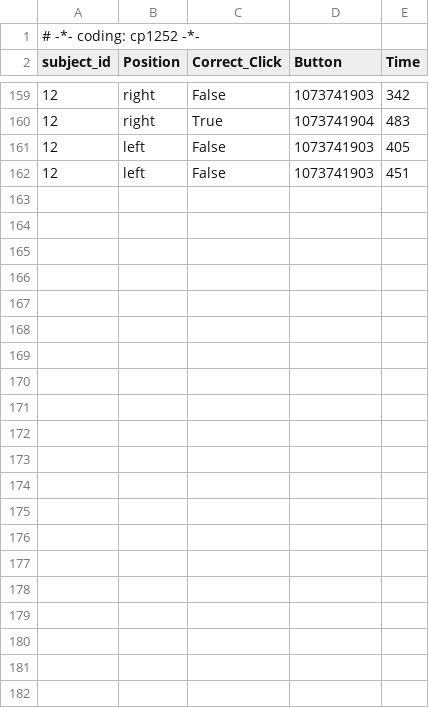
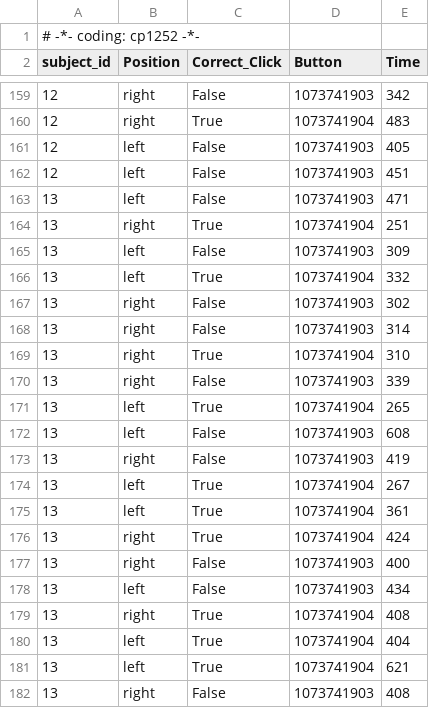
Before and after one commit to annelamar/Basic-Python-Project_M-hh_or_B-hh, a CSV file: python_experiment_to_csv.csv, drawn as a sheet; only a part is shown, gaps mark what is left out; the diff names each change by its address in the sheet, - before the commit and + after, or states it on an @@ line.

Commit message:
data part 3:))

```diff
--- a/python_experiment_to_csv.csv
+++ b/python_experiment_to_csv.csv
+row 163: 13 | left | False | 1073741903 | 471
+row 164: 13 | right | True | 1073741904 | 251
+row 165: 13 | left | False | 1073741903 | 309
+row 166: 13 | left | True | 1073741904 | 332
+row 167: 13 | right | False | 1073741903 | 302
+row 168: 13 | right | False | 1073741903 | 314
+row 169: 13 | right | True | 1073741904 | 310
+row 170: 13 | right | False | 1073741903 | 339
+row 171: 13 | left | True | 1073741904 | 265
+row 172: 13 | left | False | 1073741903 | 608
+row 173: 13 | right | False | 1073741903 | 419
+row 174: 13 | left | True | 1073741904 | 267
+row 175: 13 | left | True | 1073741904 | 361
+row 176: 13 | right | True | 1073741904 | 424
+row 177: 13 | right | False | 1073741903 | 400
+row 178: 13 | left | False | 1073741903 | 434
+row 179: 13 | right | True | 1073741904 | 408
+row 180: 13 | left | True | 1073741904 | 404
+row 181: 13 | left | True | 1073741904 | 621
+row 182: 13 | right | False | 1073741903 | 408
```
Also changed, not shown: 8 other files.
